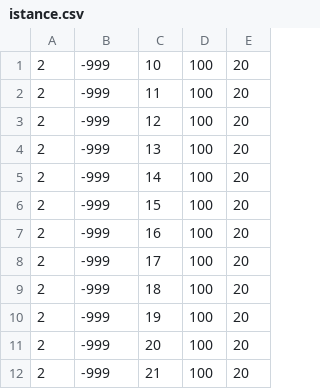
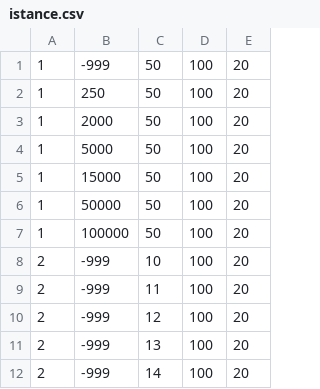
Before and after one commit to sballari/AlgGrafi, a CSV file: LAB5/data/istance.csv, drawn as a sheet; only a part is shown; the shorter side is filled out with more unchanged rows; the diff names each change by its address in the sheet, - before the commit and + after, or states it on an @@ line.

```diff
--- a/LAB5/data/istance.csv
+++ b/LAB5/data/istance.csv
+row 1: 1 | -999 | 50 | 100 | 20
+row 2: 1 | 250 | 50 | 100 | 20
+row 3: 1 | 2000 | 50 | 100 | 20
+row 4: 1 | 5000 | 50 | 100 | 20
+row 5: 1 | 15000 | 50 | 100 | 20
+row 6: 1 | 50000 | 50 | 100 | 20
+row 7: 1 | 100000 | 50 | 100 | 20
```
Also changed, not shown: 6 other files.
